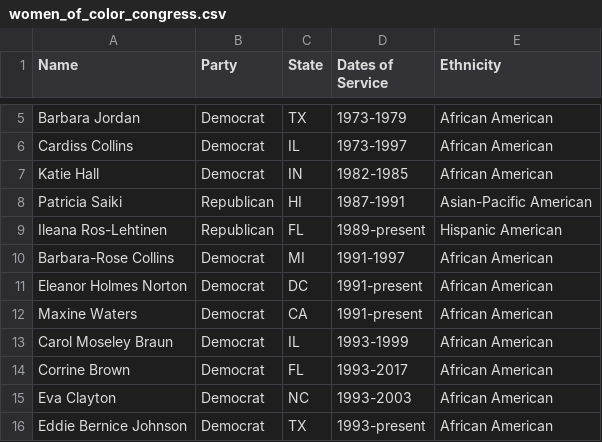
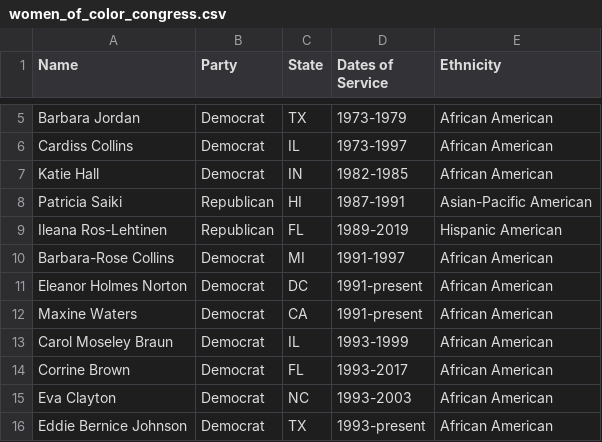
Before and after one commit to amfusco/amfusco.github.io, a CSV file: data/women_of_color_congress.csv, drawn as a sheet; only a part is shown, gaps mark what is left out.

```diff
--- a/data/women_of_color_congress.csv
+++ b/data/women_of_color_congress.csv
@@ -8,3 +8,3 @@ Katie Hall,Democrat,IN,1982-1985,African American
 Patricia Saiki,Republican,HI,1987-1991,Asian-Pacific American
-Ileana Ros-Lehtinen,Republican,FL,1989-present,Hispanic American
+Ileana Ros-Lehtinen,Republican,FL,1989-2019,Hispanic American
 Barbara-Rose Collins,Democrat,MI,1991-1997,African American
```
Also changed, not shown: 3 other files.
